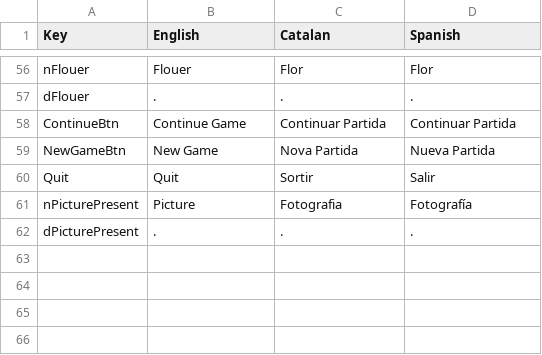
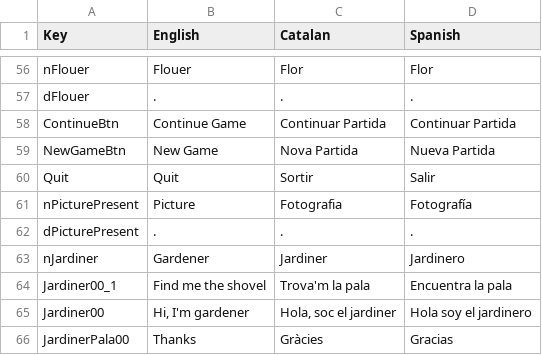
Before and after one commit to FranSecchi/TearsForTomorrow, a CSV file: Assets/Scripts/Text/TextData.csv, drawn as a sheet; only a part is shown, gaps mark what is left out; the diff names each change by its address in the sheet, - before the commit and + after, or states it on an @@ line.

Commit message:
Jardiner i pala interaction

```diff
--- a/Assets/Scripts/Text/TextData.csv
+++ b/Assets/Scripts/Text/TextData.csv
+row 63: nJardiner | Gardener | Jardiner | Jardinero
+row 64: Jardiner00_1 | Find me the shovel | Trova'm la pala | Encuentra la pala
+row 65: Jardiner00 | Hi, I'm gardener | Hola, soc el jardiner | Hola soy el jardinero
+row 66: JardinerPala00 | Thanks | Gràcies | Gracias
```
Also changed, not shown: 42 other files.
